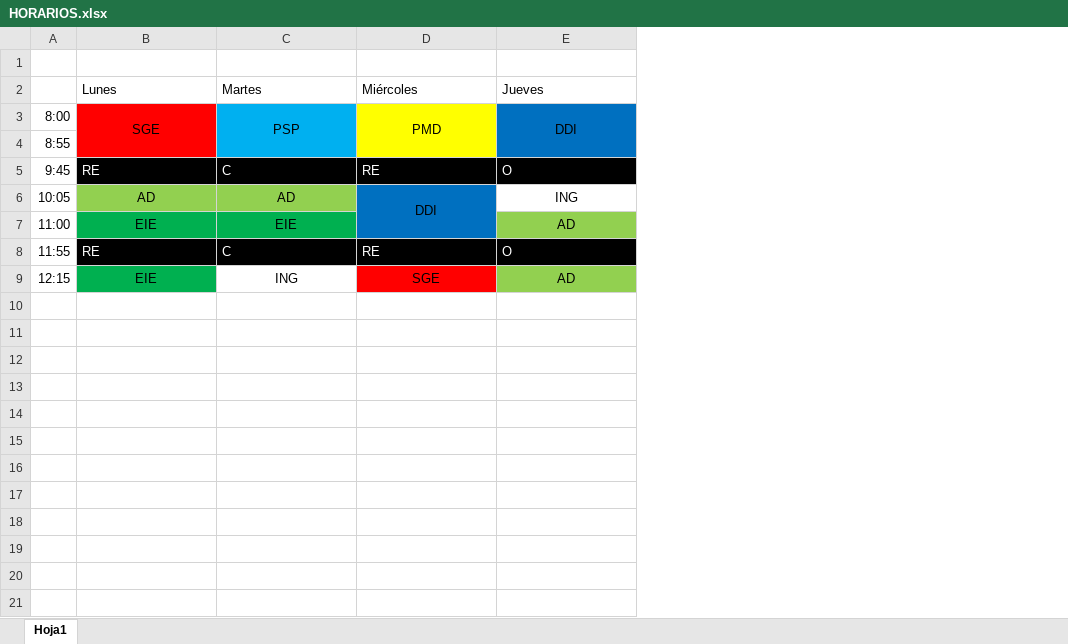
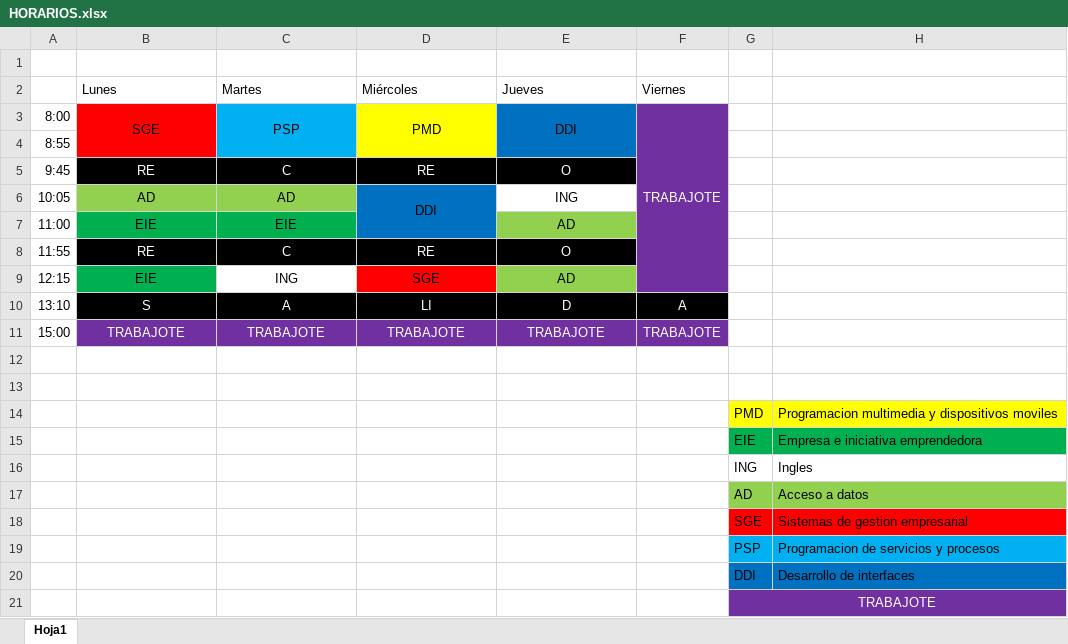
Before and after one commit to DTomass/SEGUNDO, an Excel workbook: otros/HORARIOS.xlsx, sheet Hoja1, drawn as a sheet; values as stored, in another font and other column widths than the file's, no borders; the diff names each change by its address in the sheet, - before the commit and + after, or states it on an @@ line.

Commit message:
Actualizo datos de las asignaturas2

```diff
--- a/otros/HORARIOS.xlsx (sheet Hoja1)
+++ b/otros/HORARIOS.xlsx (sheet Hoja1)
+column F (Viernes), row 3: TRABAJOTE
+column G, empty
+column H, empty
-B5:E5 alignment: left
+B5:E5 alignment: center
-B8:E8 alignment: left
+B8:E8 alignment: center
+row 10: 13:10 | S | A | LI | D | A
+row 11: 15:00 | TRABAJOTE | TRABAJOTE | TRABAJOTE | TRABAJOTE | TRABAJOTE
+row 12: (empty)
+row 13: (empty)
+row 14:  |  |  |  |  |  | PMD | Programacion multimedia y dispositivos moviles
+row 15:  |  |  |  |  |  | EIE | Empresa e iniciativa emprendedora
+row 16:  |  |  |  |  |  | ING | Ingles
+row 17:  |  |  |  |  |  | AD | Acceso a datos
+row 18:  |  |  |  |  |  | SGE | Sistemas de gestion empresarial
+row 19:  |  |  |  |  |  | PSP | Programacion de servicios y procesos
+row 20:  |  |  |  |  |  | DDI | Desarrollo de interfaces
+row 21:  |  |  |  |  |  | TRABAJOTE
```
Also changed, not shown: 45 other files.
